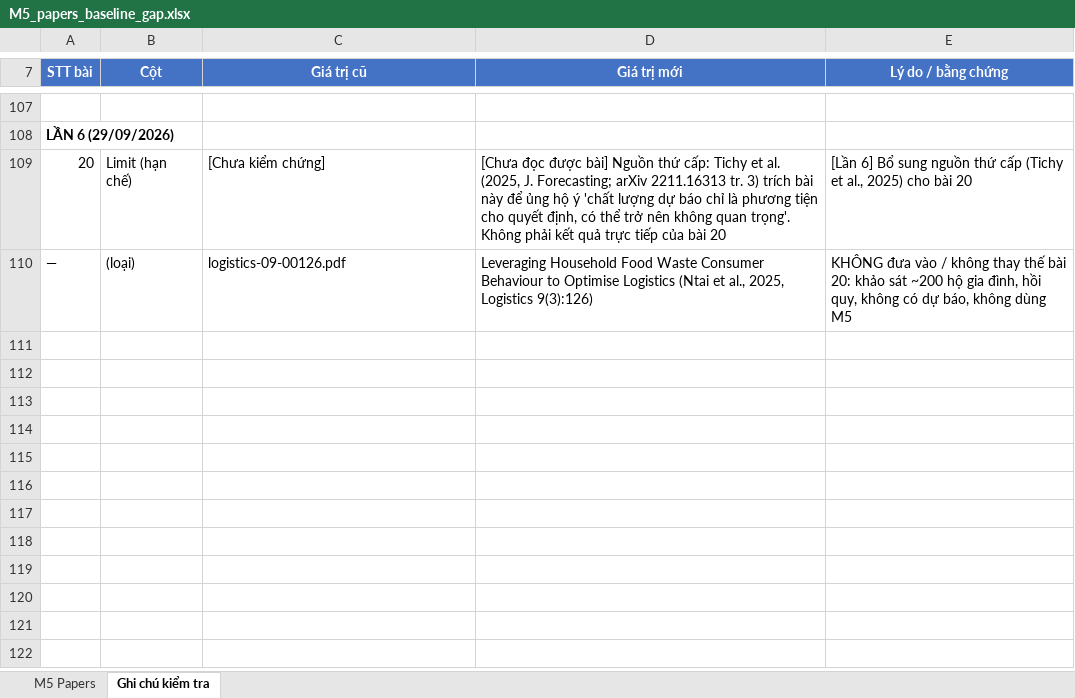
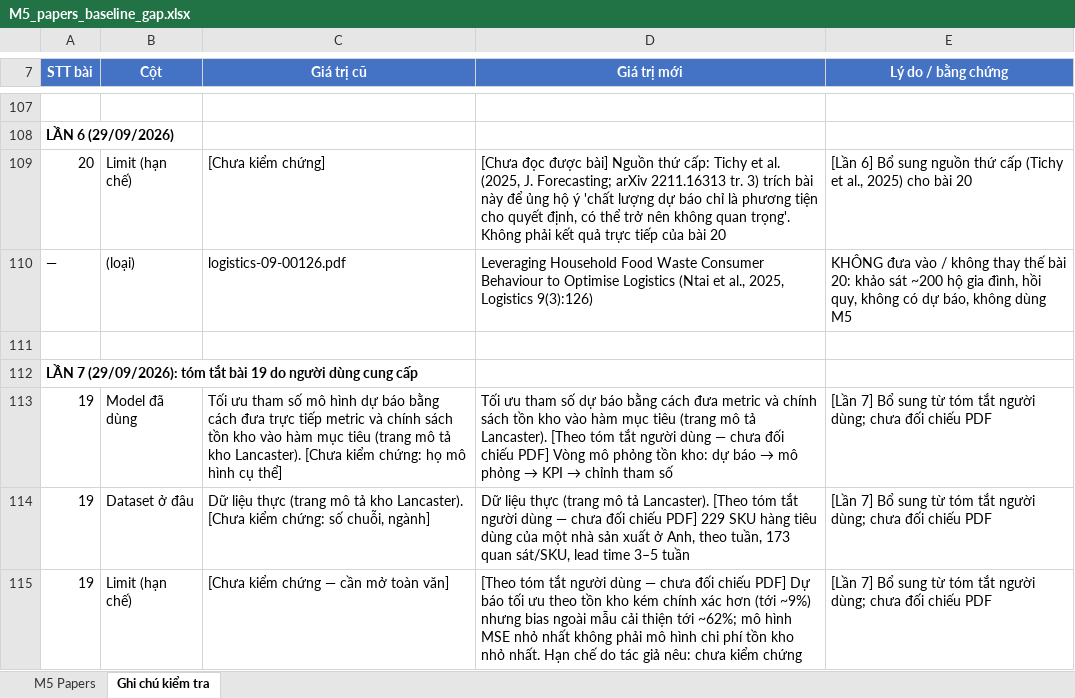
Before and after one commit to NCKH-LongT/NCKH-DCD301, an Excel workbook: M5_papers_baseline_gap.xlsx, sheet Ghi chú kiểm tra, drawn as a sheet; only a part is shown, gaps mark what is left out; values as stored, in another font and other column widths than the file's, no borders; the diff names each change by its address in the sheet, - before the commit and + after, or states it on an @@ line.

Commit message:
review: add user-provided summary of paper 19 (Kourentzes 2020), marked unverified

```diff
--- a/M5_papers_baseline_gap.xlsx (sheet Ghi chú kiểm tra)
+++ b/M5_papers_baseline_gap.xlsx (sheet Ghi chú kiểm tra)
+row 111: (empty)
+row 112: LẦN 7 (29/09/2026): tóm tắt bài 19 do người dùng cung cấp
+row 113: 19 | Model đã dùng | Tối ưu tham số mô hình dự báo bằng cách đưa trực tiếp metric và chính sách tồn kho vào hàm mục tiêu (trang mô tả kho Lancaster). [Chưa kiểm chứng: họ mô hình cụ thể] | Tối ưu tham số dự báo bằng cách đưa metric và chính sách tồn kho vào hàm mục tiêu (trang mô tả Lancaster). [Theo tóm tắt người dùng — chưa đối chiếu PDF] Vòng mô phỏng tồn kho: dự báo → mô phỏng → KPI → chỉnh tham số | [Lần 7] Bổ sung từ tóm tắt người dùng; chưa đối chiếu PDF
+row 114: 19 | Dataset ở đâu | Dữ liệu thực (trang mô tả kho Lancaster). [Chưa kiểm chứng: số chuỗi, ngành] | Dữ liệu thực (trang mô tả Lancaster). [Theo tóm tắt người dùng — chưa đối chiếu PDF] 229 SKU hàng tiêu dùng của một nhà sản xuất ở Anh, theo tuần, 173 quan sát/SKU, lead time 3–5 tuần | [Lần 7] Bổ sung từ tóm tắt người dùng; chưa đối chiếu PDF
+row 115: 19 | Limit (hạn chế) | [Chưa kiểm chứng — cần mở toàn văn] | [Theo tóm tắt người dùng — chưa đối chiếu PDF] Dự báo tối ưu theo tồn kho kém chính xác hơn (tới ~9%) nhưng bias ngoài mẫu cải thiện tới ~62%; mô hình MSE nhỏ nhất không phải mô hình chi phí tồn kho nhỏ nhất. Hạn chế do tác giả nêu: chưa kiểm chứng | [Lần 7] Bổ sung từ tóm tắt người dùng; chưa đối chiếu PDF
```
Also changed, not shown: sheet M5 Papers, 2 other files.
